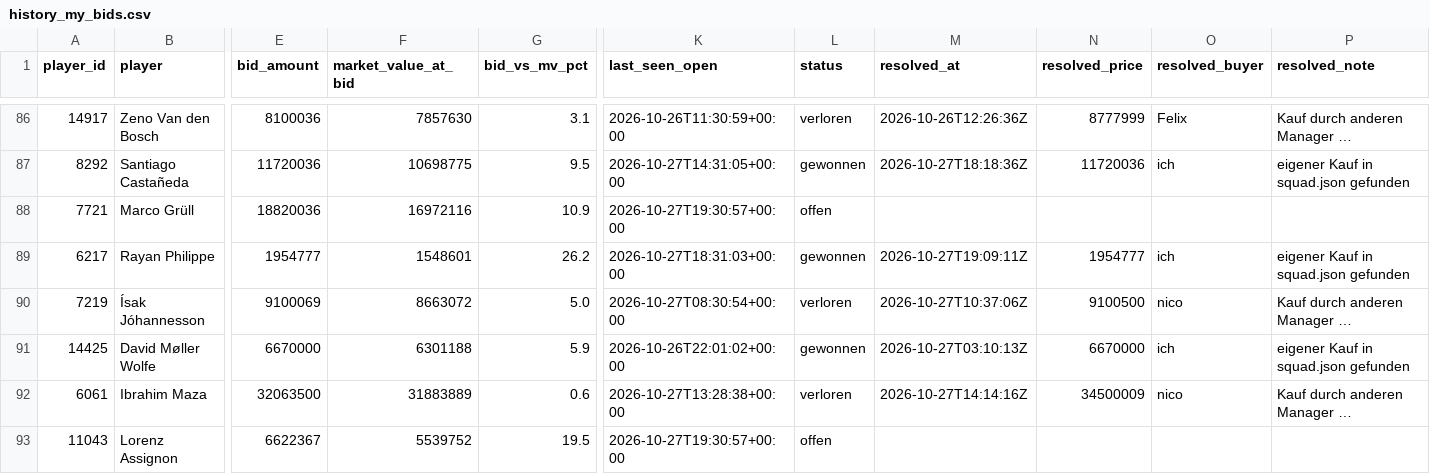
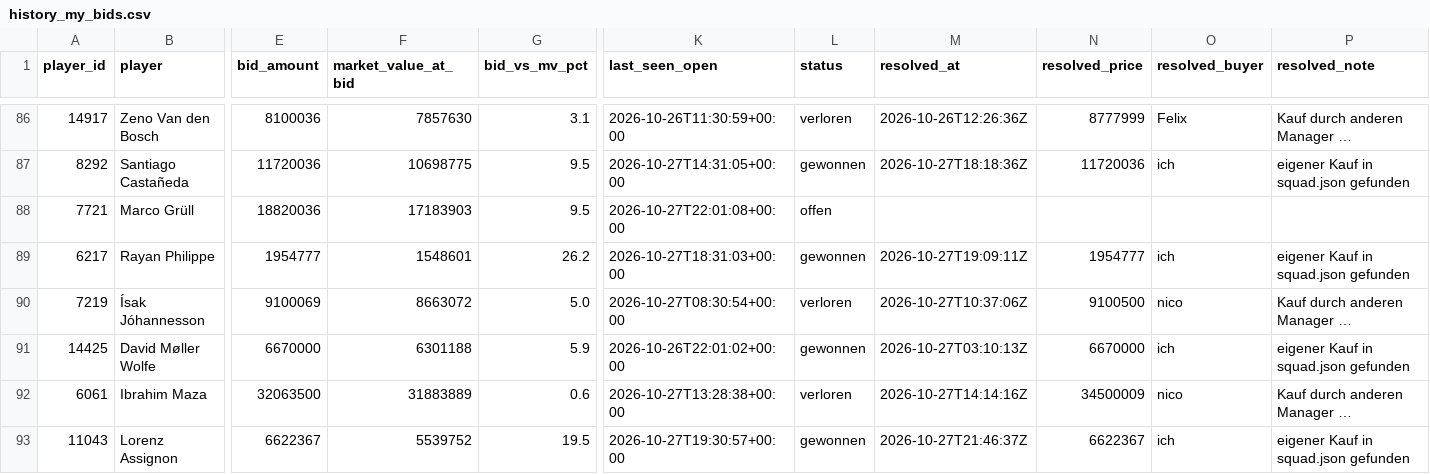
Before and after one commit to Klaudeai/feed-c95b9a6cf8, a CSV file: data/history_my_bids.csv, drawn as a sheet; only a part is shown, gaps mark what is left out; long unchanged cells end in …; the diff names each change by its address in the sheet, - before the commit and + after, or states it on an @@ line.

Commit message:
update 2026-10-27T22:01:09.592386+00:00

```diff
--- a/data/history_my_bids.csv
+++ b/data/history_my_bids.csv
-F88 (market_value_at_bid): 16972116
+F88 (market_value_at_bid): 17183903
-G88 (bid_vs_mv_pct): 10.9
+G88 (bid_vs_mv_pct): 9.5
-K88 (last_seen_open): 2026-10-27T19:30:57+00:00
+K88 (last_seen_open): 2026-10-27T22:01:08+00:00
-L93 (status): offen
+L93 (status): gewonnen
-M93 (resolved_at): (empty)
+M93 (resolved_at): 2026-10-27T21:46:37Z
-N93 (resolved_price): (empty)
+N93 (resolved_price): 6622367
-O93 (resolved_buyer): (empty)
+O93 (resolved_buyer): ich
-P93 (resolved_note): (empty)
+P93 (resolved_note): eigener Kauf in squad.json gefunden
```
